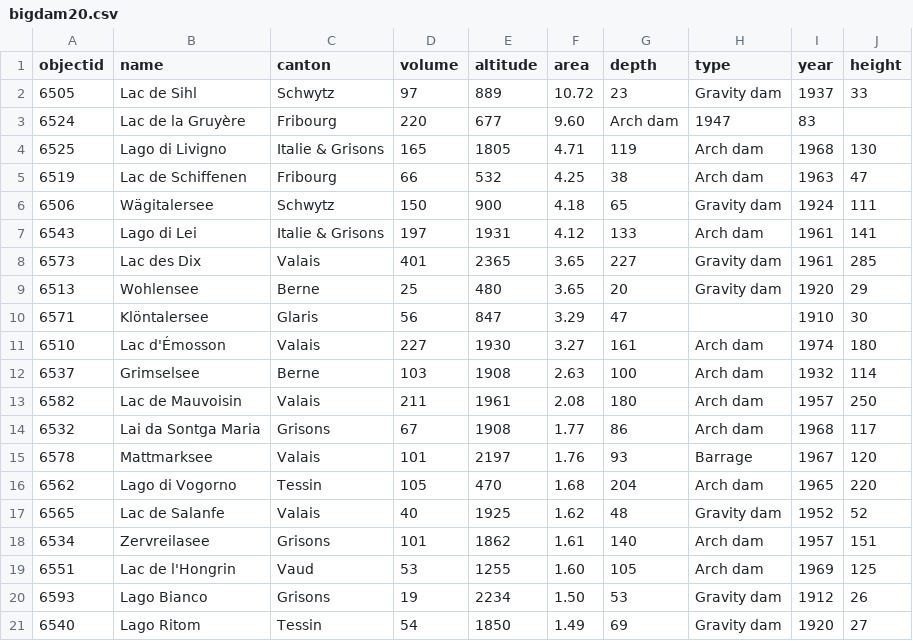
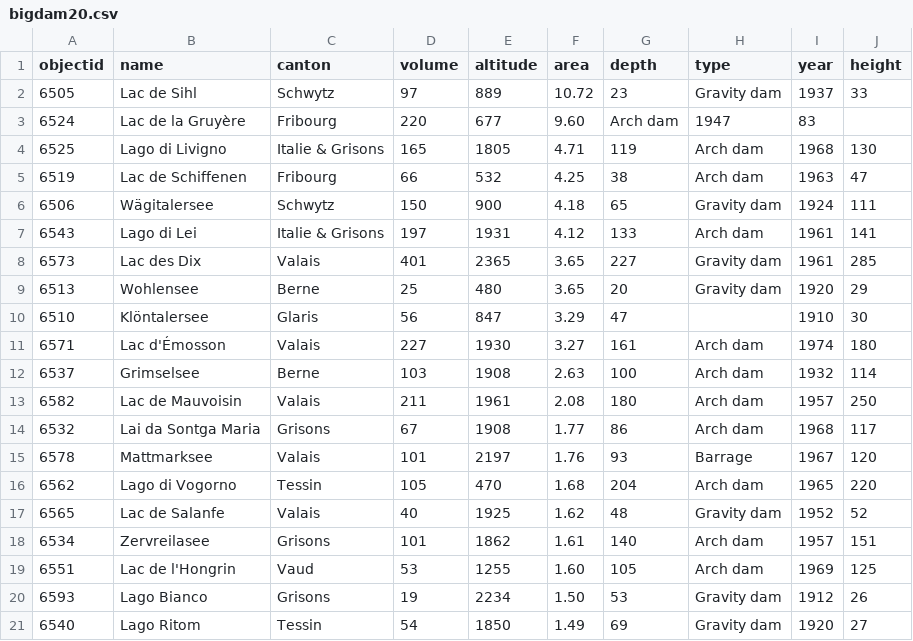
Before and after one commit to procrastinatio/map-examples, a CSV file: examples/data/bigdam20.csv, drawn as a sheet.

Commit message:
Improvedd dam example, +/- ready for storymaps: - bigger map - data issue

```diff
--- a/examples/data/bigdam20.csv
+++ b/examples/data/bigdam20.csv
@@ -9,4 +9,4 @@ objectid,name,canton,volume,altitude,area,depth,type,year,height
 6513,Wohlensee,Berne,25,480,3.65,20,Gravity dam,1920,29
-6571,Klöntalersee,Glaris,56,847,3.29,47,,1910,30
-6510,Lac d'Émosson,Valais,227,1930,3.27,161,Arch dam,1974,180
+6510,Klöntalersee,Glaris,56,847,3.29,47,,1910,30
+6571,Lac d'Émosson,Valais,227,1930,3.27,161,Arch dam,1974,180
 6537,Grimselsee,Berne,103,1908,2.63,100,Arch dam,1932,114
```
Also changed, not shown: 2 other files.
